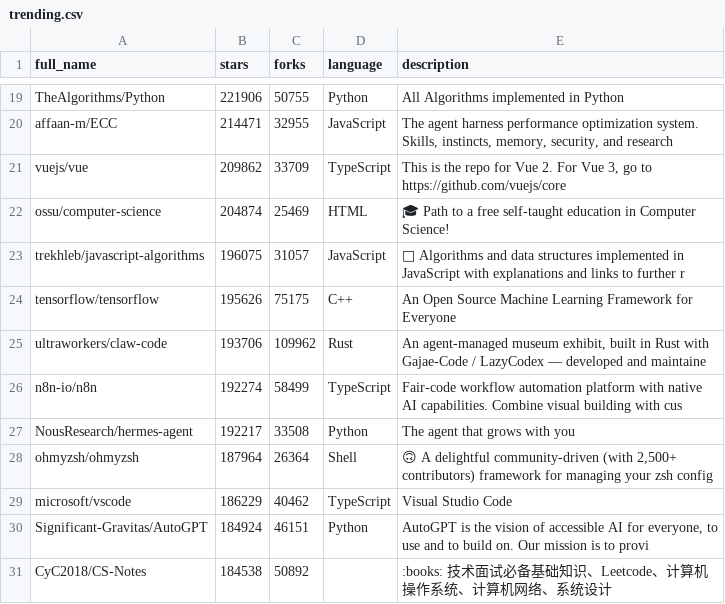
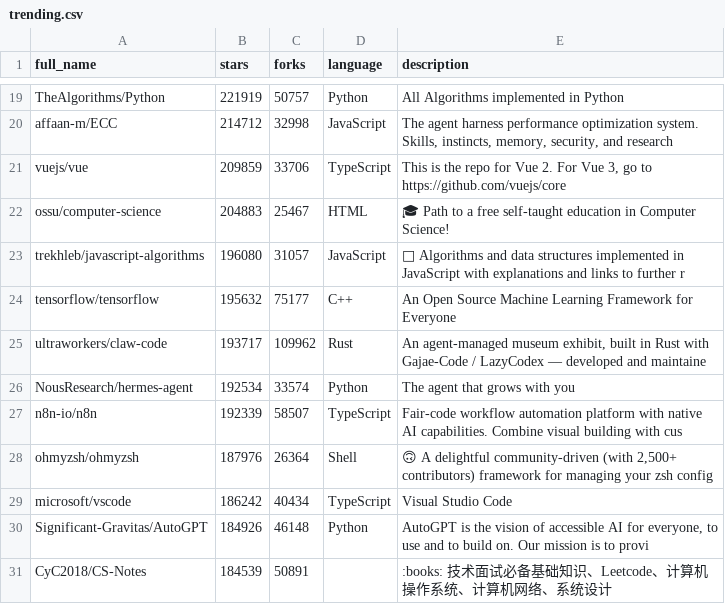
Before and after one commit to pengzz9527/trendsync-data, a CSV file: data/trending.csv, drawn as a sheet; only a part is shown, gaps mark what is left out; the diff covers the shown part only.

```diff
--- a/data/trending.csv
+++ b/data/trending.csv
@@ -19,13 +19,13 @@ full_name,stars,forks,language,description
-"TheAlgorithms/Python",221906,50755,"Python","All Algorithms implemented in Python"
-"affaan-m/ECC",214471,32955,"JavaScript","The agent harness performance optimization system. Skills, instincts, memory, security, and research"
-"vuejs/vue",209862,33709,"TypeScript","This is the repo for Vue 2. For Vue 3, go to https://github.com/vuejs/core"
-"ossu/computer-science",204874,25469,"HTML","🎓 Path to a free self-taught education in Computer Science!"
-"trekhleb/javascript-algorithms",196075,31057,"JavaScript","📝 Algorithms and data structures implemented in JavaScript with explanations and links to further r"
-"tensorflow/tensorflow",195626,75175,"C++","An Open Source Machine Learning Framework for Everyone"
-"ultraworkers/claw-code",193706,109962,"Rust","An agent-managed museum exhibit, built in Rust with Gajae-Code / LazyCodex — developed and maintaine"
-"n8n-io/n8n",192274,58499,"TypeScript","Fair-code workflow automation platform with native AI capabilities. Combine visual building with cus"
-"NousResearch/hermes-agent",192217,33508,"Python","The agent that grows with you"
-"ohmyzsh/ohmyzsh",187964,26364,"Shell","🙃   A delightful community-driven (with 2,500+ contributors) framework for managing your zsh config"
-"microsoft/vscode",186229,40462,"TypeScript","Visual Studio Code"
-"Significant-Gravitas/AutoGPT",184924,46151,"Python","AutoGPT is the vision of accessible AI for everyone, to use and to build on. Our mission is to provi"
-"CyC2018/CS-Notes",184538,50892,"",":books: 技术面试必备基础知识、Leetcode、计算机操作系统、计算机网络、系统设计"
+"TheAlgorithms/Python",221919,50757,"Python","All Algorithms implemented in Python"
+"affaan-m/ECC",214712,32998,"JavaScript","The agent harness performance optimization system. Skills, instincts, memory, security, and research"
+"vuejs/vue",209859,33706,"TypeScript","This is the repo for Vue 2. For Vue 3, go to https://github.com/vuejs/core"
+"ossu/computer-science",204883,25467,"HTML","🎓 Path to a free self-taught education in Computer Science!"
+"trekhleb/javascript-algorithms",196080,31057,"JavaScript","📝 Algorithms and data structures implemented in JavaScript with explanations and links to further r"
+"tensorflow/tensorflow",195632,75177,"C++","An Open Source Machine Learning Framework for Everyone"
+"ultraworkers/claw-code",193717,109962,"Rust","An agent-managed museum exhibit, built in Rust with Gajae-Code / LazyCodex — developed and maintaine"
+"NousResearch/hermes-agent",192534,33574,"Python","The agent that grows with you"
+"n8n-io/n8n",192339,58507,"TypeScript","Fair-code workflow automation platform with native AI capabilities. Combine visual building with cus"
+"ohmyzsh/ohmyzsh",187976,26364,"Shell","🙃   A delightful community-driven (with 2,500+ contributors) framework for managing your zsh config"
+"microsoft/vscode",186242,40434,"TypeScript","Visual Studio Code"
+"Significant-Gravitas/AutoGPT",184926,46148,"Python","AutoGPT is the vision of accessible AI for everyone, to use and to build on. Our mission is to provi"
+"CyC2018/CS-Notes",184539,50891,"",":books: 技术面试必备基础知识、Leetcode、计算机操作系统、计算机网络、系统设计"
```
Also changed, not shown: 32 edited cells elsewhere in this file.
